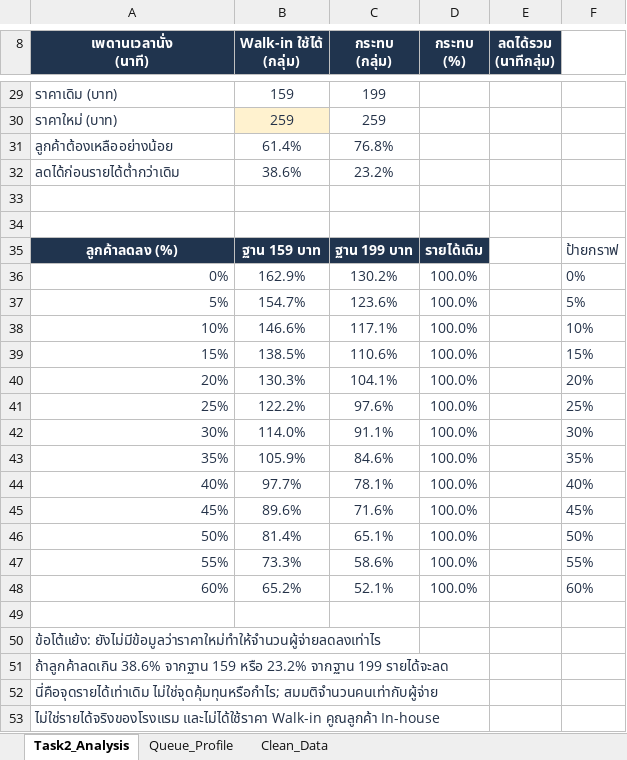
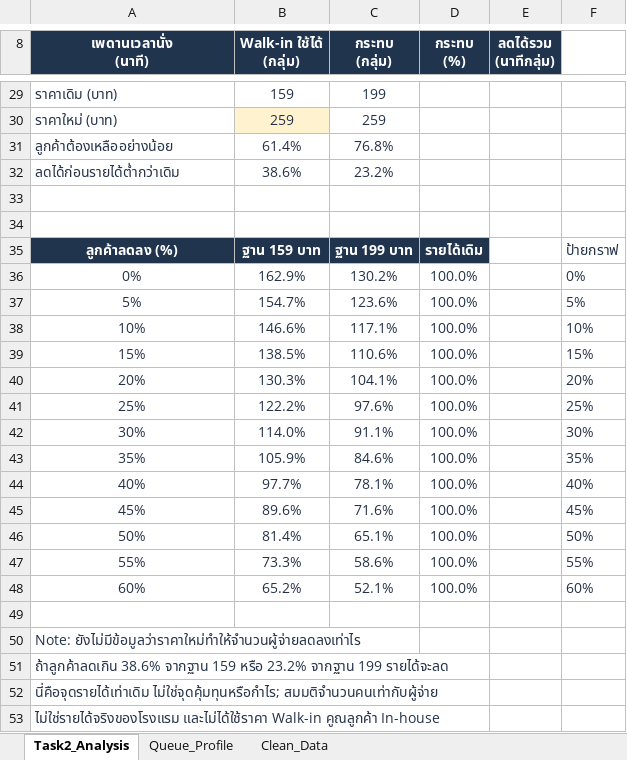
Before and after one commit to Silawat2547/busy-buffet-dashboard, an Excel workbook: Streamlit_Atmind/downloads/Busy_Buffet_Task2.xlsx, sheet Task2_Analysis, drawn as a sheet; only a part is shown, gaps mark what is left out; values as stored, in another font and other column widths than the file's, no borders; charts and pictures not drawn; the diff covers the shown part only; the diff names each change by its address in the sheet, - before the commit and + after, or states it on an @@ line.

```diff
--- a/Streamlit_Atmind/downloads/Busy_Buffet_Task2.xlsx (sheet Task2_Analysis)
+++ b/Streamlit_Atmind/downloads/Busy_Buffet_Task2.xlsx (sheet Task2_Analysis)
-A36:A48 alignment: right
+A36:A48 alignment: center
-A50 (เพดานเวลานั่ง (นาที)): ข้อโต้แย้ง: ยังไม่มีข้อมูลว่าราคาใหม่ทำให้จำนวนผู้จ่ายลดลงเท่าไร
+A50 (เพดานเวลานั่ง (นาที)): Note: ยังไม่มีข้อมูลว่าราคาใหม่ทำให้จำนวนผู้จ่ายลดลงเท่าไร
```
Also changed, not shown: 18 removed rows and 2 edited cells elsewhere in this sheet, sheet Queue_Profile, charts or pictures.
